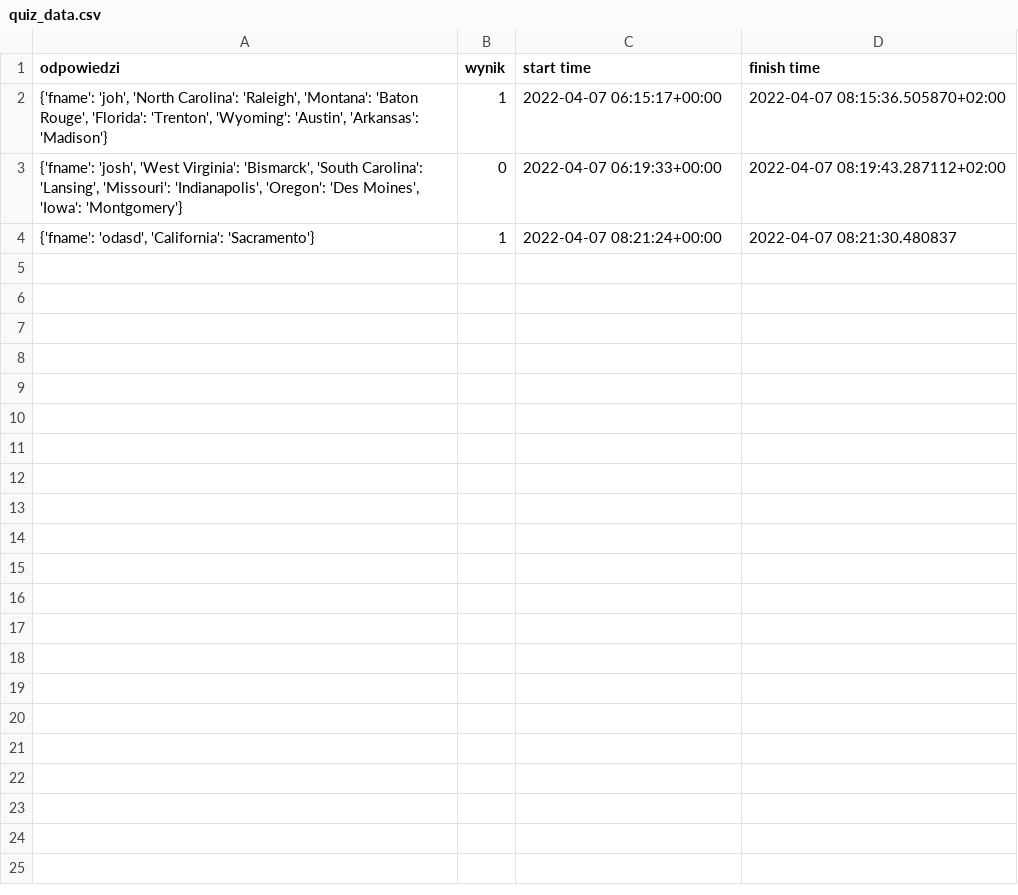
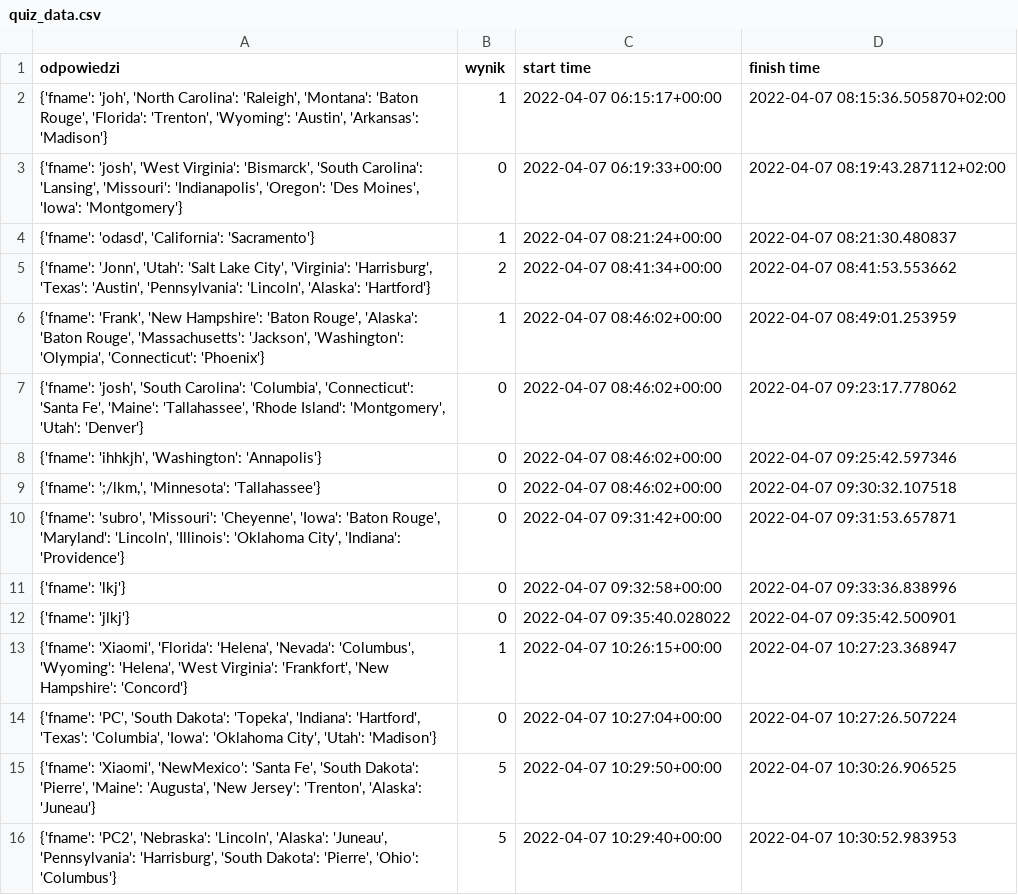
Before and after one commit to subro99/flaga, a CSV file: quiz_data.csv, drawn as a sheet.

```diff
--- a/quiz_data.csv
+++ b/quiz_data.csv
@@ -4 +4,13 @@ odpowiedzi, wynik, start time, finish time
 "{'fname': 'odasd', 'California': 'Sacramento'}",1,2022-04-07 08:21:24+00:00,2022-04-07 08:21:30.480837
+"{'fname': 'Jonn', 'Utah': 'Salt Lake City', 'Virginia': 'Harrisburg', 'Texas': 'Austin', 'Pennsylvania': 'Lincoln', 'Alaska': 'Hartford'}",2,2022-04-07 08:41:34+00:00,2022-04-07 08:41:53.553662
+"{'fname': 'Frank', 'New Hampshire': 'Baton Rouge', 'Alaska': 'Baton Rouge', 'Massachusetts': 'Jackson', 'Washington': 'Olympia', 'Connecticut': 'Phoenix'}",1,2022-04-07 08:46:02+00:00,2022-04-07 08:49:01.253959
+"{'fname': 'josh', 'South Carolina': 'Columbia', 'Connecticut': 'Santa Fe', 'Maine': 'Tallahassee', 'Rhode Island': 'Montgomery', 'Utah': 'Denver'}",0,2022-04-07 08:46:02+00:00,2022-04-07 09:23:17.778062
+"{'fname': 'ihhkjh', 'Washington': 'Annapolis'}",0,2022-04-07 08:46:02+00:00,2022-04-07 09:25:42.597346
+"{'fname': ';/lkm,', 'Minnesota': 'Tallahassee'}",0,2022-04-07 08:46:02+00:00,2022-04-07 09:30:32.107518
+"{'fname': 'subro', 'Missouri': 'Cheyenne', 'Iowa': 'Baton Rouge', 'Maryland': 'Lincoln', 'Illinois': 'Oklahoma City', 'Indiana': 'Providence'}",0,2022-04-07 09:31:42+00:00,2022-04-07 09:31:53.657871
+{'fname': 'lkj'},0,2022-04-07 09:32:58+00:00,2022-04-07 09:33:36.838996
+{'fname': 'jlkj'},0,2022-04-07 09:35:40.028022,2022-04-07 09:35:42.500901
+"{'fname': 'Xiaomi', 'Florida': 'Helena', 'Nevada': 'Columbus', 'Wyoming': 'Helena', 'West Virginia': 'Frankfort', 'New Hampshire': 'Concord'}",1,2022-04-07 10:26:15+00:00,2022-04-07 10:27:23.368947
+"{'fname': 'PC', 'South Dakota': 'Topeka', 'Indiana': 'Hartford', 'Texas': 'Columbia', 'Iowa': 'Oklahoma City', 'Utah': 'Madison'}",0,2022-04-07 10:27:04+00:00,2022-04-07 10:27:26.507224
+"{'fname': 'Xiaomi', 'NewMexico': 'Santa Fe', 'South Dakota': 'Pierre', 'Maine': 'Augusta', 'New Jersey': 'Trenton', 'Alaska': 'Juneau'}",5,2022-04-07 10:29:50+00:00,2022-04-07 10:30:26.906525
+"{'fname': 'PC2', 'Nebraska': 'Lincoln', 'Alaska': 'Juneau', 'Pennsylvania': 'Harrisburg', 'South Dakota': 'Pierre', 'Ohio': 'Columbus'}",5,2022-04-07 10:29:40+00:00,2022-04-07 10:30:52.983953
```
Also changed, not shown: 2 other files.
